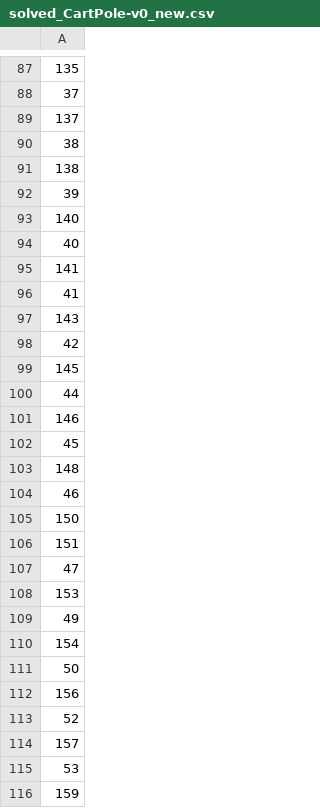
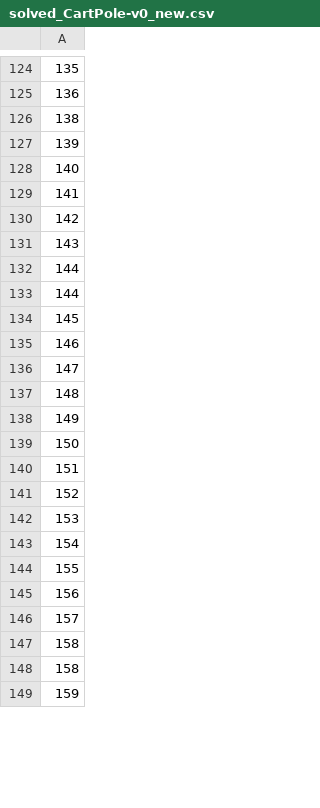
Before and after one commit to EliT1995/Bachelor, a CSV file: solved_CartPole-v0_new.csv, drawn as a sheet; only a part is shown, gaps mark what is left out; the diff covers the shown part only.

```diff
--- a/solved_CartPole-v0_new.csv
+++ b/solved_CartPole-v0_new.csv
@@ -87,30 +124,26 @@
 135
-37
-137
-38
+136
 138
-39
+139
 140
-40
 141
-41
+142
 143
-42
+144
+144
 145
-44
 146
-45
+147
 148
-46
+149
 150
 151
-47
+152
 153
-49
 154
-50
+155
 156
-52
 157
-53
+158
+158
 159
```
Also changed, not shown: 80 added rows, 45 removed rows, 17 moved rows and 25 edited cells elsewhere in this file, 4 other files.
